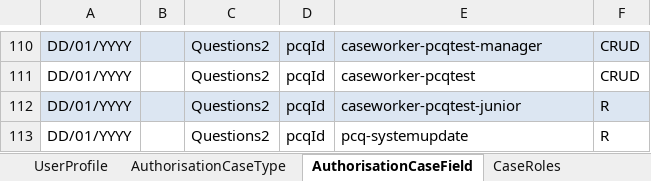
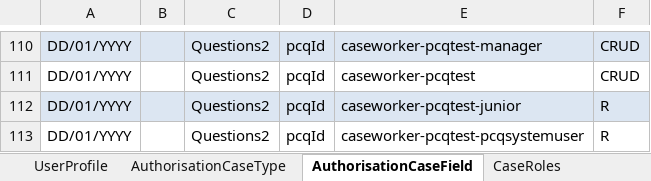
Before and after one commit to uk-gov-mirror/hmcts.pcq-consolidation-service, an Excel workbook: docker/ccd-spreadsheets/PCQ-Example-CaseDefinition.xlsx, sheet AuthorisationCaseField, drawn as a sheet; only a part is shown, gaps mark what is left out; values as stored, in another font and other column widths than the file's, no borders; table styles not drawn; the diff names each change by its address in the sheet, - before the commit and + after, or states it on an @@ line.

```diff
--- a/docker/ccd-spreadsheets/PCQ-Example-CaseDefinition.xlsx (sheet AuthorisationCaseField)
+++ b/docker/ccd-spreadsheets/PCQ-Example-CaseDefinition.xlsx (sheet AuthorisationCaseField)
-E113: pcq-systemupdate
+E113: caseworker-pcqtest-pcqsystemuser
```
Also changed, not shown: sheet CaseEventToFields, sheet CaseTypeTab, 2 other files.
